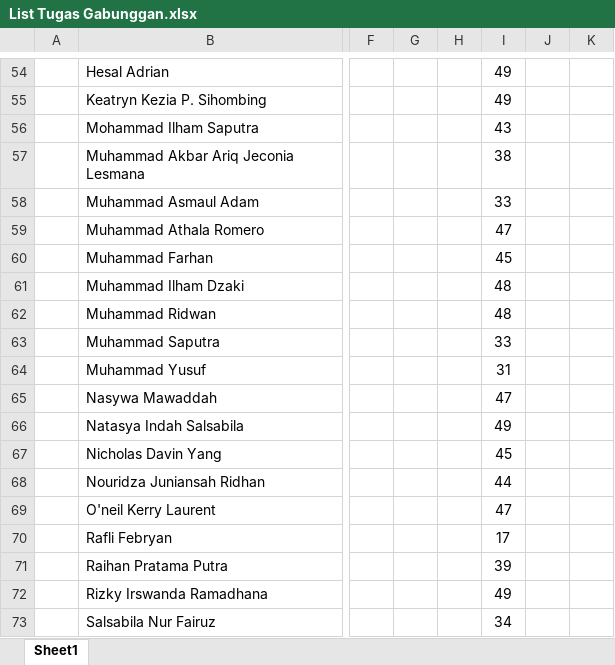
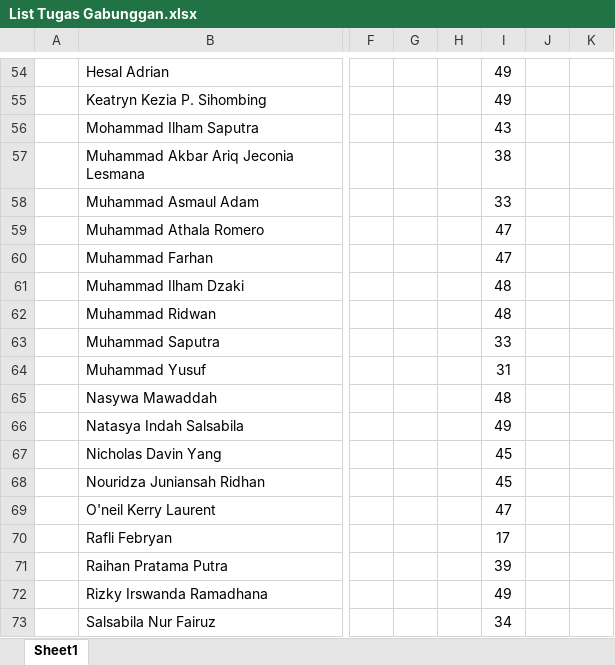
Before and after one commit to NotHydra/rpl-school-web-report, an Excel workbook: Excel/List Tugas Gabunggan.xlsx, sheet Sheet1, drawn as a sheet; only a part is shown, gaps mark what is left out; values as stored, in another font and other column widths than the file's, no borders; conditional formats not drawn; the diff covers the shown part only; the diff names each change by its address in the sheet, - before the commit and + after, or states it on an @@ line.

```diff
--- a/Excel/List Tugas Gabunggan.xlsx (sheet Sheet1)
+++ b/Excel/List Tugas Gabunggan.xlsx (sheet Sheet1)
-I60: 45
+I60: 47
-I65: 47
+I65: 48
-I68: 44
+I68: 45
```
Also changed, not shown: 10 edited cells elsewhere in this sheet, Excel/Bulanan/Excel/List Tugas Bulanan Ke-1 (26 Juli 2021 - 29 Agustus 2021).xlsx, Excel/Bulanan/Excel/List Tugas Bulanan Ke-2 (30 Juli 2021 - 27 September 2021).xlsx, 32 other files.
